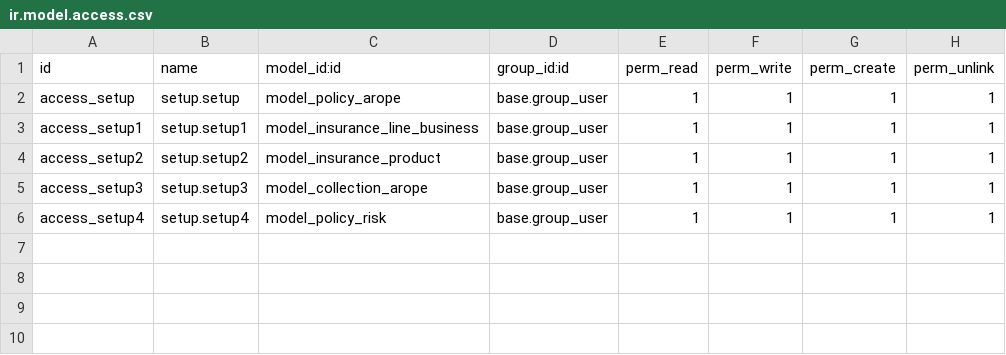
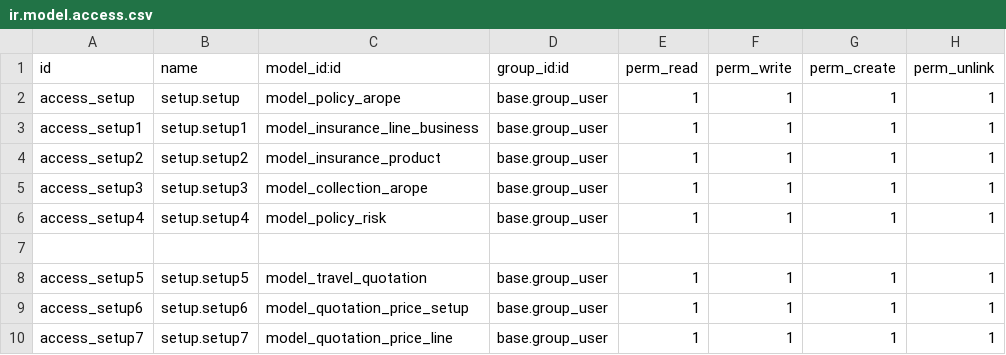
Before and after one commit to blackbelts/Arope_spaces, a CSV file: security/ir.model.access.csv, drawn as a sheet.

```diff
--- a/security/ir.model.access.csv
+++ b/security/ir.model.access.csv
@@ -6 +6,5 @@ access_setup3,setup.setup3,model_collection_arope,base.group_user,1,1,1,1
 access_setup4,setup.setup4,model_policy_risk,base.group_user,1,1,1,1
+
+access_setup5,setup.setup5,model_travel_quotation,base.group_user,1,1,1,1
+access_setup6,setup.setup6,model_quotation_price_setup,base.group_user,1,1,1,1
+access_setup7,setup.setup7,model_quotation_price_line,base.group_user,1,1,1,1
```
Also changed, not shown: 10 other files.
